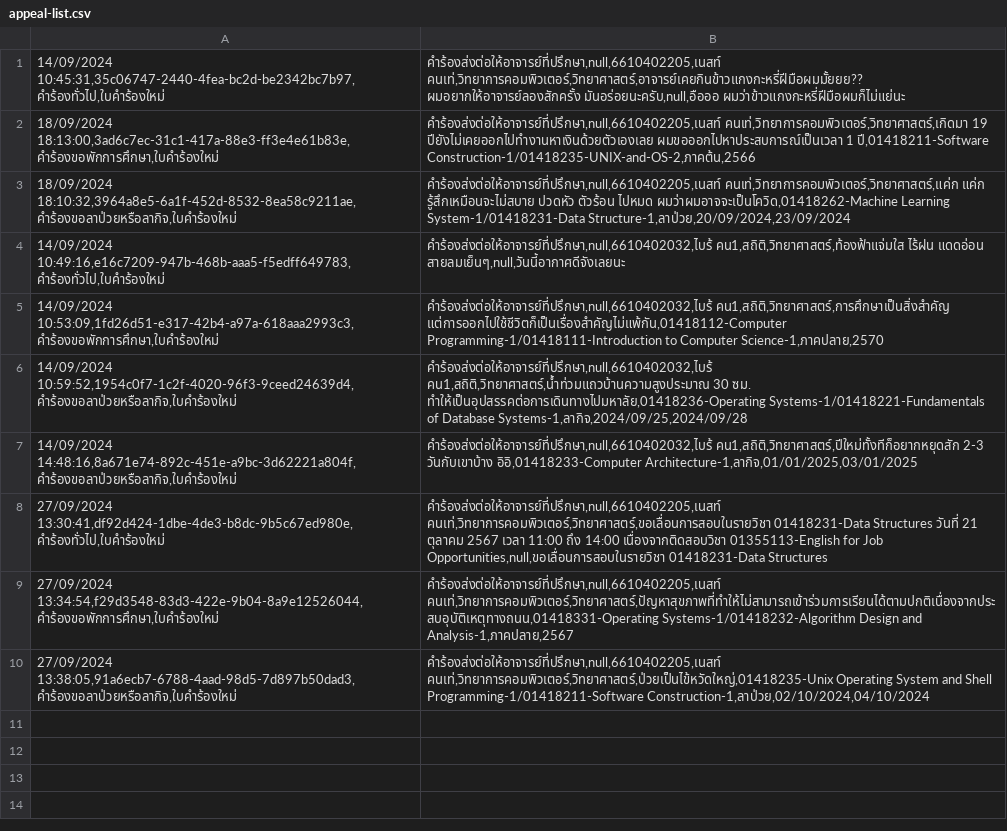
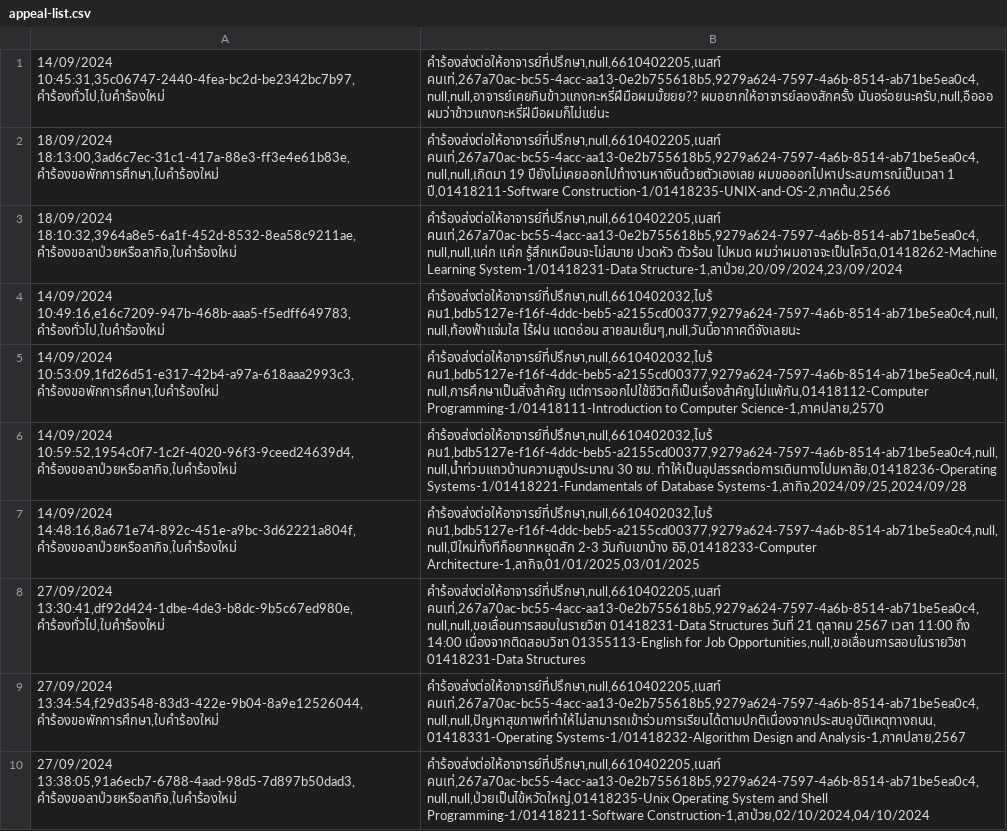
Before and after one commit to thg1rb/my-appeal, a CSV file: data/appeal-list.csv, drawn as a sheet; the diff names each change by its address in the sheet, - before the commit and + after, or states it on an @@ line.

Commit message:
add: new fields departmentSignature and facultySignature in Appeal class. add: new pop up in AppealDetails to show the signature at some stages. fix: get The department and faculty by UUID.

```diff
--- a/data/appeal-list.csv
+++ b/data/appeal-list.csv
-B1: คำร้องส่งต่อให้อาจารย์ที่ปรึกษา,null,6610402205,เนสท์ คนเท่,วิทยาการคอมพิวเตอร์,วิทยาศาสตร์,อาจารย์เคยกินข้าวแกงกะหรี่ฝีมือผมมั้ยยย?? ผมอยากให้อาจารย์ลองสักครั้ง มันอร่อยนะครับ,null,อือออ…
+B1: คำร้องส่งต่อให้อาจารย์ที่ปรึกษา,null,6610402205,เนสท์ คนเท่,267a70ac-bc55-4acc-aa13-0e2b755618b5,9279a624-7597-4a6b-8514-ab71be5ea0c4,null,null,อาจารย์เคยกินข้าวแกงกะหรี่ฝีมือผมมั้ยยย?? ผมอยากให้อาจารย์ลองสักครั้ง มันอร่อยนะครับ,null,อือออ…
-B2: คำร้องส่งต่อให้อาจารย์ที่ปรึกษา,null,6610402205,เนสท์ คนเท่,วิทยาการคอมพิวเตอร์,วิทยาศาสตร์,เกิดมา 19 ปียังไม่เคยออกไปทำงานหาเงินด้วยตัวเองเลย…
+B2: คำร้องส่งต่อให้อาจารย์ที่ปรึกษา,null,6610402205,เนสท์ คนเท่,267a70ac-bc55-4acc-aa13-0e2b755618b5,9279a624-7597-4a6b-8514-ab71be5ea0c4,null,null,เกิดมา 19 ปียังไม่เคยออกไปทำงานหาเงินด้วยตัวเองเลย…
-B3: คำร้องส่งต่อให้อาจารย์ที่ปรึกษา,null,6610402205,เนสท์ คนเท่,วิทยาการคอมพิวเตอร์,วิทยาศาสตร์,แค่ก แค่ก รู้สึกเหมือนจะไม่สบาย…
+B3: คำร้องส่งต่อให้อาจารย์ที่ปรึกษา,null,6610402205,เนสท์ คนเท่,267a70ac-bc55-4acc-aa13-0e2b755618b5,9279a624-7597-4a6b-8514-ab71be5ea0c4,null,null,แค่ก แค่ก รู้สึกเหมือนจะไม่สบาย…
-B4: คำร้องส่งต่อให้อาจารย์ที่ปรึกษา,null,6610402032,ไบร้ คน1,สถิติ,วิทยาศาสตร์,ท้องฟ้าแจ่มใส ไร้ฝน แดดอ่อน…
+B4: คำร้องส่งต่อให้อาจารย์ที่ปรึกษา,null,6610402032,ไบร้ คน1,bdb5127e-f16f-4ddc-beb5-a2155cd00377,9279a624-7597-4a6b-8514-ab71be5ea0c4,null,null,ท้องฟ้าแจ่มใส ไร้ฝน แดดอ่อน…
-B5: คำร้องส่งต่อให้อาจารย์ที่ปรึกษา,null,6610402032,ไบร้ คน1,สถิติ,วิทยาศาสตร์,การศึกษาเป็นสิ่งสำคัญ แต่การออกไปใช้ชีวิตก็เป็นเรื่องสำคัญไม่แพ้กัน,01418112-Computer Programming-1/01418111-Introduction…
+B5: คำร้องส่งต่อให้อาจารย์ที่ปรึกษา,null,6610402032,ไบร้ คน1,bdb5127e-f16f-4ddc-beb5-a2155cd00377,9279a624-7597-4a6b-8514-ab71be5ea0c4,null,null,การศึกษาเป็นสิ่งสำคัญ แต่การออกไปใช้ชีวิตก็เป็นเรื่องสำคัญไม่แพ้กัน,01418112-Computer Programming-1/01418111-Introduction…
-B6: คำร้องส่งต่อให้อาจารย์ที่ปรึกษา,null,6610402032,ไบร้ คน1,สถิติ,วิทยาศาสตร์,น้ำท่วมแถวบ้านความสูงประมาณ 30 ซม.…
+B6: คำร้องส่งต่อให้อาจารย์ที่ปรึกษา,null,6610402032,ไบร้ คน1,bdb5127e-f16f-4ddc-beb5-a2155cd00377,9279a624-7597-4a6b-8514-ab71be5ea0c4,null,null,น้ำท่วมแถวบ้านความสูงประมาณ 30 ซม.…
-B7: คำร้องส่งต่อให้อาจารย์ที่ปรึกษา,null,6610402032,ไบร้ คน1,สถิติ,วิทยาศาสตร์,ปีใหม่ทั้งทีก็อยากหยุดสัก 2-3 วันกับเขาบ้าง…
+B7: คำร้องส่งต่อให้อาจารย์ที่ปรึกษา,null,6610402032,ไบร้ คน1,bdb5127e-f16f-4ddc-beb5-a2155cd00377,9279a624-7597-4a6b-8514-ab71be5ea0c4,null,null,ปีใหม่ทั้งทีก็อยากหยุดสัก 2-3 วันกับเขาบ้าง…
-B8: คำร้องส่งต่อให้อาจารย์ที่ปรึกษา,null,6610402205,เนสท์ คนเท่,วิทยาการคอมพิวเตอร์,วิทยาศาสตร์,ขอเลื่อนการสอบในรายวิชา 01418231-Data Structures…
+B8: คำร้องส่งต่อให้อาจารย์ที่ปรึกษา,null,6610402205,เนสท์ คนเท่,267a70ac-bc55-4acc-aa13-0e2b755618b5,9279a624-7597-4a6b-8514-ab71be5ea0c4,null,null,ขอเลื่อนการสอบในรายวิชา 01418231-Data Structures…
-B9: คำร้องส่งต่อให้อาจารย์ที่ปรึกษา,null,6610402205,เนสท์ คนเท่,วิทยาการคอมพิวเตอร์,วิทยาศาสตร์,ปัญหาสุขภาพที่ทำให้ไม่สามารถเข้าร่วมการเรียนได้ตามปกติเนื่องจากประสบอุบัติเหตุทางถนน,01418331-Operating Systems-1/01418232-Algorithm Design…
+B9: คำร้องส่งต่อให้อาจารย์ที่ปรึกษา,null,6610402205,เนสท์ คนเท่,267a70ac-bc55-4acc-aa13-0e2b755618b5,9279a624-7597-4a6b-8514-ab71be5ea0c4,null,null,ปัญหาสุขภาพที่ทำให้ไม่สามารถเข้าร่วมการเรียนได้ตามปกติเนื่องจากประสบอุบัติเหตุทางถนน,01418331-Operating Systems-1/01418232-Algorithm Design…
-B10: คำร้องส่งต่อให้อาจารย์ที่ปรึกษา,null,6610402205,เนสท์ คนเท่,วิทยาการคอมพิวเตอร์,วิทยาศาสตร์,ป่วยเป็นไข้หวัดใหญ่,01418235-Unix Operating System…
+B10: คำร้องส่งต่อให้อาจารย์ที่ปรึกษา,null,6610402205,เนสท์ คนเท่,267a70ac-bc55-4acc-aa13-0e2b755618b5,9279a624-7597-4a6b-8514-ab71be5ea0c4,null,null,ป่วยเป็นไข้หวัดใหญ่,01418235-Unix Operating System…
```
Also changed, not shown: 18 other files.
